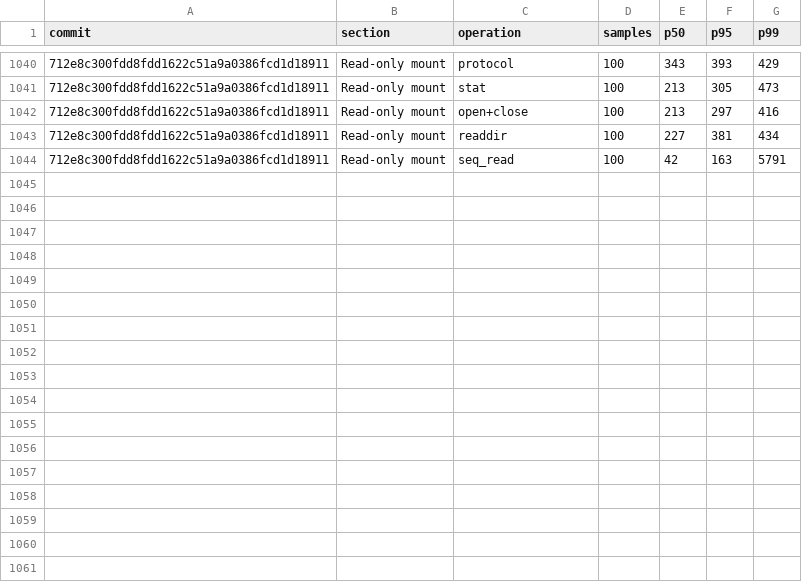
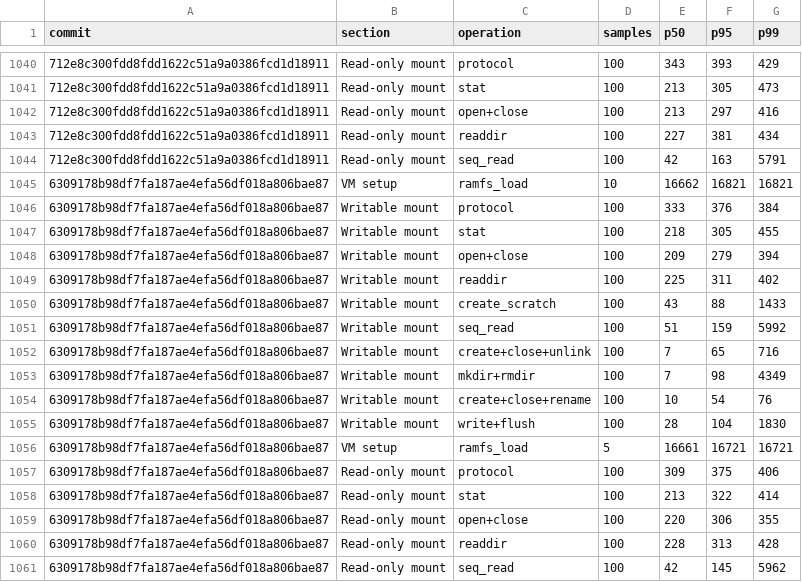
Before and after one commit to nanvix/nanvix, a CSV file: data/windows-baremetal/nanvix_bench_vfs_bench_standalone_microvm_X64.csv, drawn as a sheet; only a part is shown, gaps mark what is left out; the diff names each change by its address in the sheet, - before the commit and + after, or states it on an @@ line.

```diff
--- a/data/windows-baremetal/nanvix_bench_vfs_bench_standalone_microvm_X64.csv
+++ b/data/windows-baremetal/nanvix_bench_vfs_bench_standalone_microvm_X64.csv
+row 1045: 6309178b98df7fa187ae4efa56df018a806bae87 | VM setup | ramfs_load | 10 | 16662 | 16821 | 16821
+row 1046: 6309178b98df7fa187ae4efa56df018a806bae87 | Writable mount | protocol | 100 | 333 | 376 | 384
+row 1047: 6309178b98df7fa187ae4efa56df018a806bae87 | Writable mount | stat | 100 | 218 | 305 | 455
+row 1048: 6309178b98df7fa187ae4efa56df018a806bae87 | Writable mount | open+close | 100 | 209 | 279 | 394
+row 1049: 6309178b98df7fa187ae4efa56df018a806bae87 | Writable mount | readdir | 100 | 225 | 311 | 402
+row 1050: 6309178b98df7fa187ae4efa56df018a806bae87 | Writable mount | create_scratch | 100 | 43 | 88 | 1433
+row 1051: 6309178b98df7fa187ae4efa56df018a806bae87 | Writable mount | seq_read | 100 | 51 | 159 | 5992
+row 1052: 6309178b98df7fa187ae4efa56df018a806bae87 | Writable mount | create+close+unlink | 100 | 7 | 65 | 716
+row 1053: 6309178b98df7fa187ae4efa56df018a806bae87 | Writable mount | mkdir+rmdir | 100 | 7 | 98 | 4349
+row 1054: 6309178b98df7fa187ae4efa56df018a806bae87 | Writable mount | create+close+rename | 100 | 10 | 54 | 76
+row 1055: 6309178b98df7fa187ae4efa56df018a806bae87 | Writable mount | write+flush | 100 | 28 | 104 | 1830
+row 1056: 6309178b98df7fa187ae4efa56df018a806bae87 | VM setup | ramfs_load | 5 | 16661 | 16721 | 16721
+row 1057: 6309178b98df7fa187ae4efa56df018a806bae87 | Read-only mount | protocol | 100 | 309 | 375 | 406
+row 1058: 6309178b98df7fa187ae4efa56df018a806bae87 | Read-only mount | stat | 100 | 213 | 322 | 414
+row 1059: 6309178b98df7fa187ae4efa56df018a806bae87 | Read-only mount | open+close | 100 | 220 | 306 | 355
+row 1060: 6309178b98df7fa187ae4efa56df018a806bae87 | Read-only mount | readdir | 100 | 228 | 313 | 428
+row 1061: 6309178b98df7fa187ae4efa56df018a806bae87 | Read-only mount | seq_read | 100 | 42 | 145 | 5962
```
Also changed, not shown: data/windows-baremetal/nanvix_bench_cold_start_standalone_microvm_X64.csv, data/windows-baremetal/nanvix_bench_snapshot_restore_standalone_microvm_X64.csv, 5 other files.
